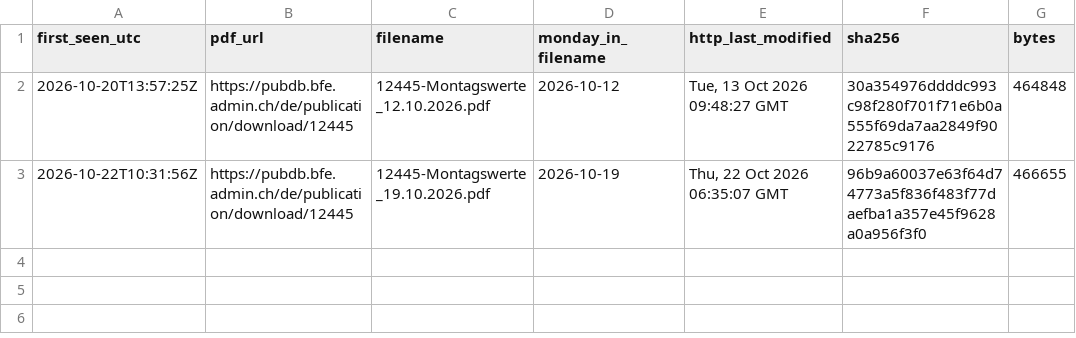
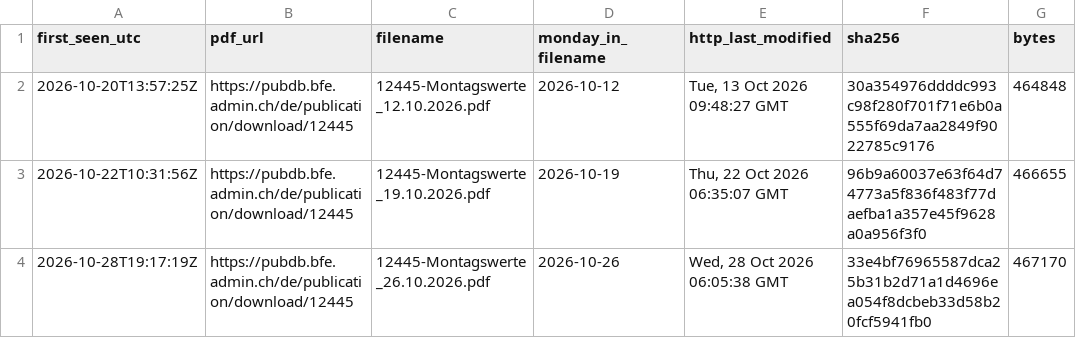
Before and after one commit to gerardorosch02/alpine-hydro, a CSV file: data/processed/sfoe_pdf_log.csv, drawn as a sheet.

```diff
--- a/data/processed/sfoe_pdf_log.csv
+++ b/data/processed/sfoe_pdf_log.csv
@@ -3 +3,2 @@ first_seen_utc,pdf_url,filename,monday_in_filename,http_last_modified,sha256,byt
 2026-10-22T10:31:56Z,https://pubdb.bfe.admin.ch/de/publication/download/12445,12445-Montagswerte_19.10.2026.pdf,2026-10-19,"Thu, 22 Oct 2026 06:35:07 GMT",96b9a60037e63f64d74773a5f836f483f77daefba1a357e45f9628a0a956f3f0,466655
+2026-10-28T19:17:19Z,https://pubdb.bfe.admin.ch/de/publication/download/12445,12445-Montagswerte_26.10.2026.pdf,2026-10-26,"Wed, 28 Oct 2026 06:05:38 GMT",33e4bf76965587dca25b31b2d71a1d4696ea054f8dcbeb33d58b20fcf5941fb0,467170
```
Also changed, not shown: data/processed/sfoe_storage_merged.csv, data/processed/sfoe_storage_pdf.csv, 3 other files.
